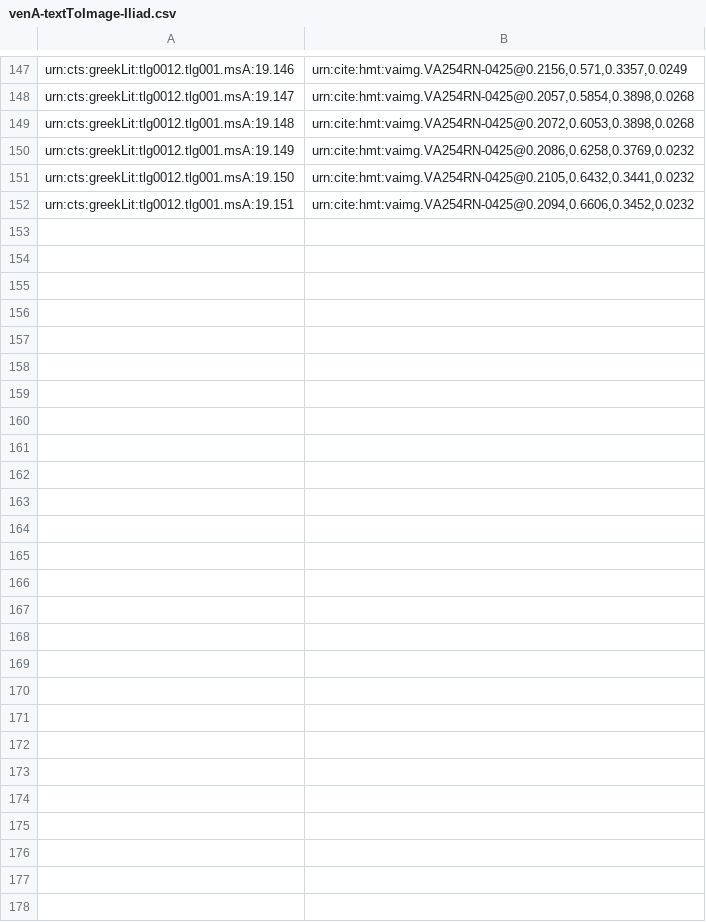
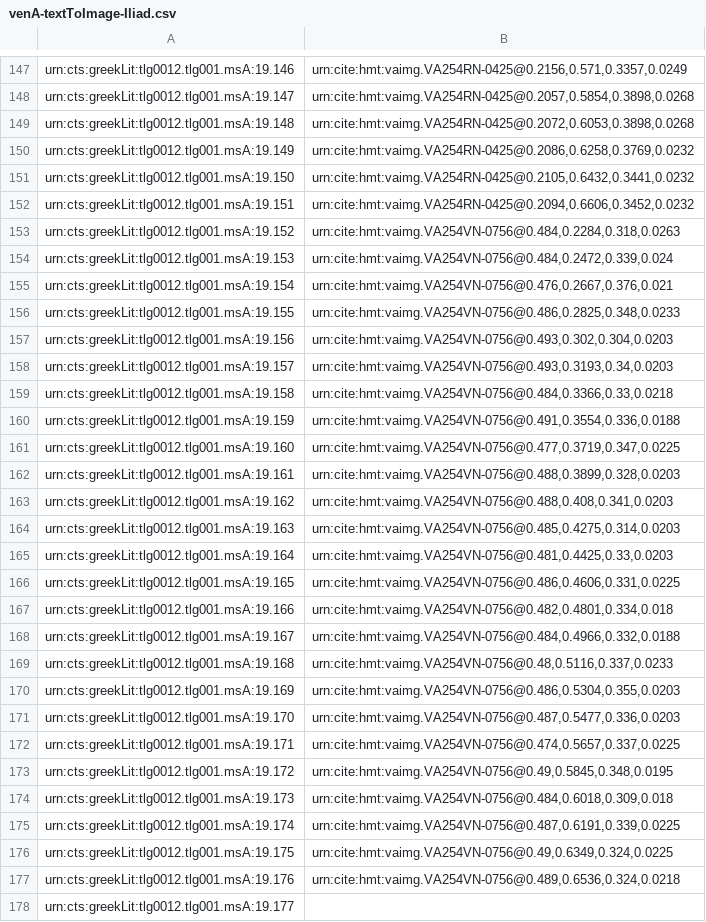
Before and after one commit to hmteditors/closed-venA-19, a CSV file: indices/venA-textToImage-Iliad.csv, drawn as a sheet; only a part is shown, gaps mark what is left out.

Commit message:
Update venA-textToImage-Iliad.csv
Indexed Main Text 254v.

```diff
--- a/indices/venA-textToImage-Iliad.csv
+++ b/indices/venA-textToImage-Iliad.csv
@@ -152 +152,27 @@ urn:cts:greekLit:tlg0012.tlg001.msA:19.150,"urn:cite:hmt:vaimg.VA254RN-0425@0.21
 urn:cts:greekLit:tlg0012.tlg001.msA:19.151,"urn:cite:hmt:vaimg.VA254RN-0425@0.2094,0.6606,0.3452,0.0232"
+urn:cts:greekLit:tlg0012.tlg001.msA:19.152,"urn:cite:hmt:vaimg.VA254VN-0756@0.484,0.2284,0.318,0.0263"
+urn:cts:greekLit:tlg0012.tlg001.msA:19.153,"urn:cite:hmt:vaimg.VA254VN-0756@0.484,0.2472,0.339,0.024"
+urn:cts:greekLit:tlg0012.tlg001.msA:19.154,"urn:cite:hmt:vaimg.VA254VN-0756@0.476,0.2667,0.376,0.021"
+urn:cts:greekLit:tlg0012.tlg001.msA:19.155,"urn:cite:hmt:vaimg.VA254VN-0756@0.486,0.2825,0.348,0.0233"
+urn:cts:greekLit:tlg0012.tlg001.msA:19.156,"urn:cite:hmt:vaimg.VA254VN-0756@0.493,0.302,0.304,0.0203"
+urn:cts:greekLit:tlg0012.tlg001.msA:19.157,"urn:cite:hmt:vaimg.VA254VN-0756@0.493,0.3193,0.34,0.0203"
+urn:cts:greekLit:tlg0012.tlg001.msA:19.158,"urn:cite:hmt:vaimg.VA254VN-0756@0.484,0.3366,0.33,0.0218"
+urn:cts:greekLit:tlg0012.tlg001.msA:19.159,"urn:cite:hmt:vaimg.VA254VN-0756@0.491,0.3554,0.336,0.0188"
+urn:cts:greekLit:tlg0012.tlg001.msA:19.160,"urn:cite:hmt:vaimg.VA254VN-0756@0.477,0.3719,0.347,0.0225"
+urn:cts:greekLit:tlg0012.tlg001.msA:19.161,"urn:cite:hmt:vaimg.VA254VN-0756@0.488,0.3899,0.328,0.0203"
+urn:cts:greekLit:tlg0012.tlg001.msA:19.162,"urn:cite:hmt:vaimg.VA254VN-0756@0.488,0.408,0.341,0.0203"
+urn:cts:greekLit:tlg0012.tlg001.msA:19.163,"urn:cite:hmt:vaimg.VA254VN-0756@0.485,0.4275,0.314,0.0203"
+urn:cts:greekLit:tlg0012.tlg001.msA:19.164,"urn:cite:hmt:vaimg.VA254VN-0756@0.481,0.4425,0.33,0.0203"
+urn:cts:greekLit:tlg0012.tlg001.msA:19.165,"urn:cite:hmt:vaimg.VA254VN-0756@0.486,0.4606,0.331,0.0225"
+urn:cts:greekLit:tlg0012.tlg001.msA:19.166,"urn:cite:hmt:vaimg.VA254VN-0756@0.482,0.4801,0.334,0.018"
+urn:cts:greekLit:tlg0012.tlg001.msA:19.167,"urn:cite:hmt:vaimg.VA254VN-0756@0.484,0.4966,0.332,0.0188"
+urn:cts:greekLit:tlg0012.tlg001.msA:19.168,"urn:cite:hmt:vaimg.VA254VN-0756@0.48,0.5116,0.337,0.0233"
+urn:cts:greekLit:tlg0012.tlg001.msA:19.169,"urn:cite:hmt:vaimg.VA254VN-0756@0.486,0.5304,0.355,0.0203"
+urn:cts:greekLit:tlg0012.tlg001.msA:19.170,"urn:cite:hmt:vaimg.VA254VN-0756@0.487,0.5477,0.336,0.0203"
+urn:cts:greekLit:tlg0012.tlg001.msA:19.171,"urn:cite:hmt:vaimg.VA254VN-0756@0.474,0.5657,0.337,0.0225"
+urn:cts:greekLit:tlg0012.tlg001.msA:19.172,"urn:cite:hmt:vaimg.VA254VN-0756@0.49,0.5845,0.348,0.0195"
+urn:cts:greekLit:tlg0012.tlg001.msA:19.173,"urn:cite:hmt:vaimg.VA254VN-0756@0.484,0.6018,0.309,0.018"
+urn:cts:greekLit:tlg0012.tlg001.msA:19.174,"urn:cite:hmt:vaimg.VA254VN-0756@0.487,0.6191,0.339,0.0225"
+urn:cts:greekLit:tlg0012.tlg001.msA:19.175,"urn:cite:hmt:vaimg.VA254VN-0756@0.49,0.6349,0.324,0.0225"
+urn:cts:greekLit:tlg0012.tlg001.msA:19.176,"urn:cite:hmt:vaimg.VA254VN-0756@0.489,0.6536,0.324,0.0218"
+urn:cts:greekLit:tlg0012.tlg001.msA:19.177,""
```
